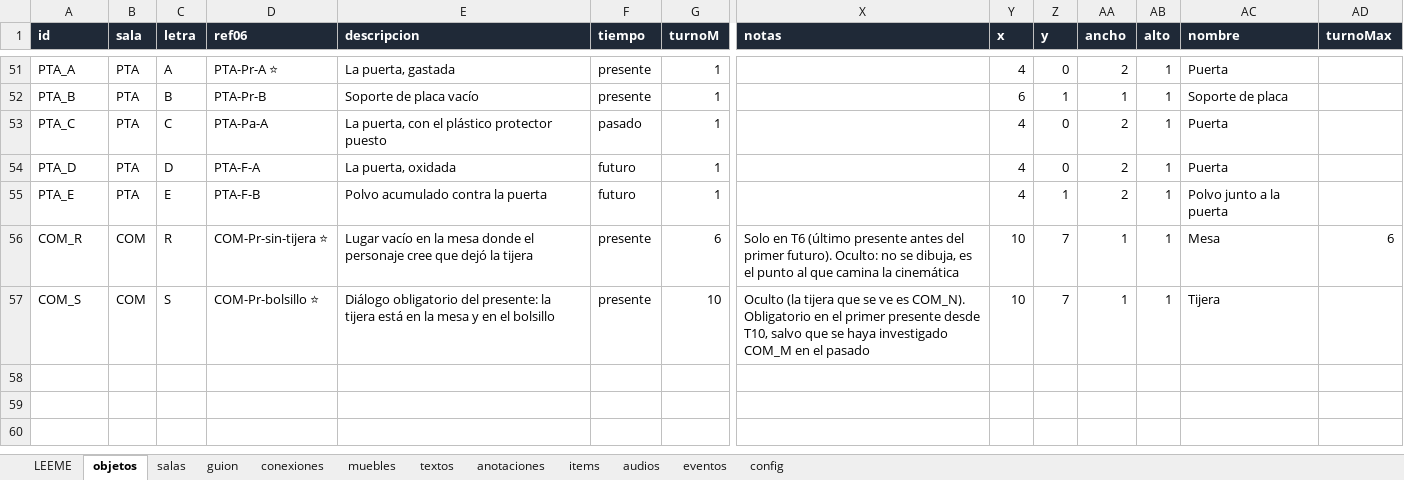
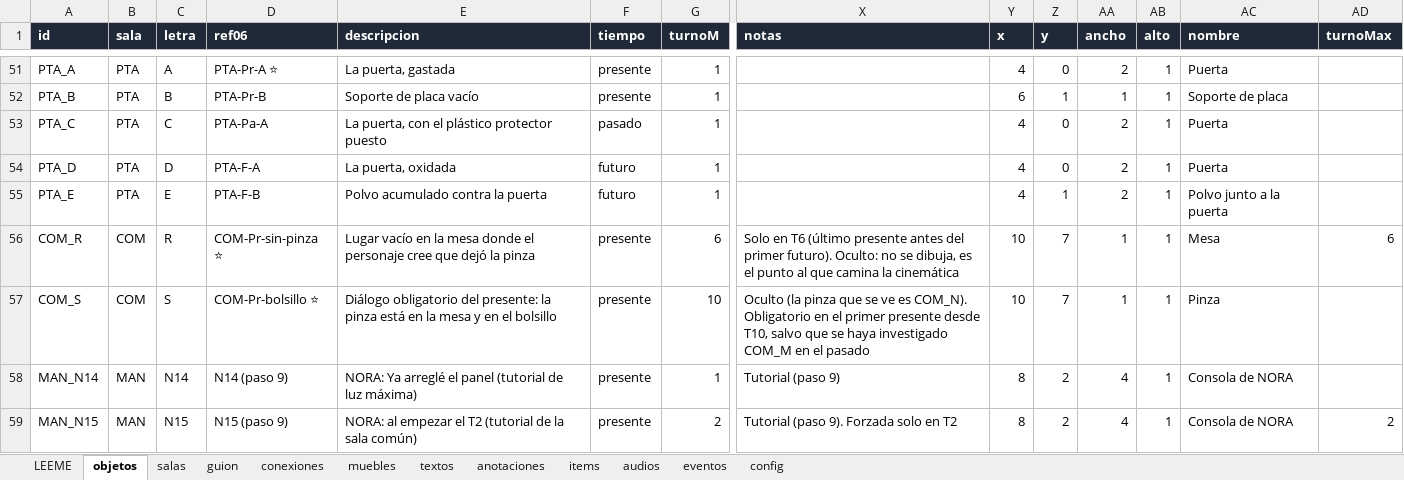
Before and after one commit to TeoBeltran/What-The-Ship-Remembers, an Excel workbook: planilla/contenido_alfa.xlsx, sheet objetos, drawn as a sheet; only a part is shown, gaps mark what is left out; values as stored, in another font and other column widths than the file's, no borders; rows hold the shown columns only; the diff covers the shown part only; the diff names each change by its address in the sheet, - before the commit and + after, or states it on an @@ line.

Commit message:
Pinza y destornillador para el panel

```diff
--- a/planilla/contenido_alfa.xlsx (sheet objetos)
+++ b/planilla/contenido_alfa.xlsx (sheet objetos)
-D56 (ref06): COM-Pr-sin-tijera ⭐
+D56 (ref06): COM-Pr-sin-pinza ⭐
-E56 (descripcion): …dejó la tijera
+E56 (descripcion): …dejó la pinza
-E57 (descripcion): …presente: la tijera está en…
+E57 (descripcion): …presente: la pinza está en…
-X57 (notas): Oculto (la tijera que se…
+X57 (notas): Oculto (la pinza que se…
-AC57 (nombre): Tijera
+AC57 (nombre): Pinza
+row 58: MAN_N14 | MAN | N14 | N14 (paso 9) | NORA: Ya arreglé el panel (tutorial de luz máxima) | presente | 1 | Tutorial (paso 9) | 8 | 2 | 4 | 1 | Consola de NORA
+row 59: MAN_N15 | MAN | N15 | N15 (paso 9) | NORA: al empezar el T2 (tutorial de la sala común) | presente | 2 | Tutorial (paso 9). Forzada solo en T2 | 8 | 2 | 4 | 1 | Consola de NORA | 2
```
Also changed, not shown: 3 added rows and 25 edited cells elsewhere in this sheet, sheet textos, sheet anotaciones, sheet items, sheet eventos, sheet LEEME, sheet config, 3 more sheets, 14 other files.
